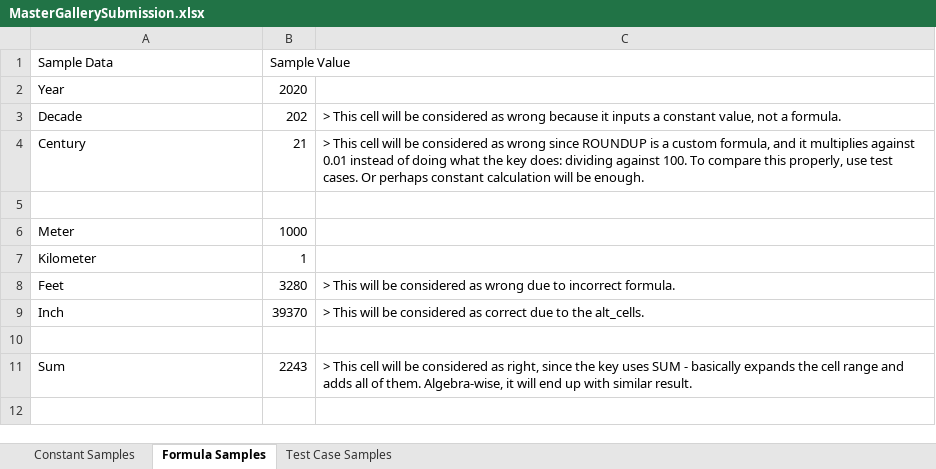
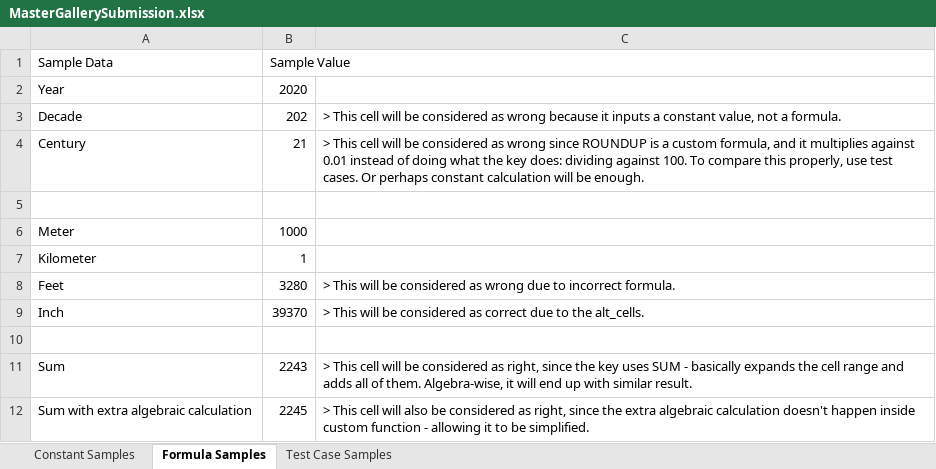
Before and after one commit to cmusv/pysheetgrader-core, an Excel workbook: sample_excel_files/MasterGallerySubmission.xlsx, sheet Formula Samples, drawn as a sheet; values as stored, in another font and other column widths than the file's, no borders; the diff names each change by its address in the sheet, - before the commit and + after, or states it on an @@ line.

```diff
--- a/sample_excel_files/MasterGallerySubmission.xlsx (sheet Formula Samples)
+++ b/sample_excel_files/MasterGallerySubmission.xlsx (sheet Formula Samples)
+row 12: Sum with extra algebraic calculation | 2245 | > This cell will also be considered as right, since the extra algebraic calculation doesn't happen inside custom function - allowing it to be simplified.
```
Also changed, not shown: sample_excel_files/MasterGalleryKey.xlsx.
